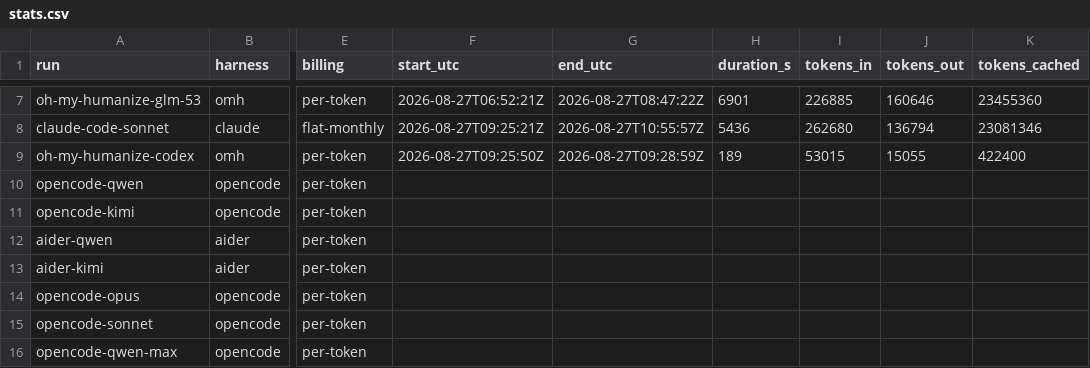
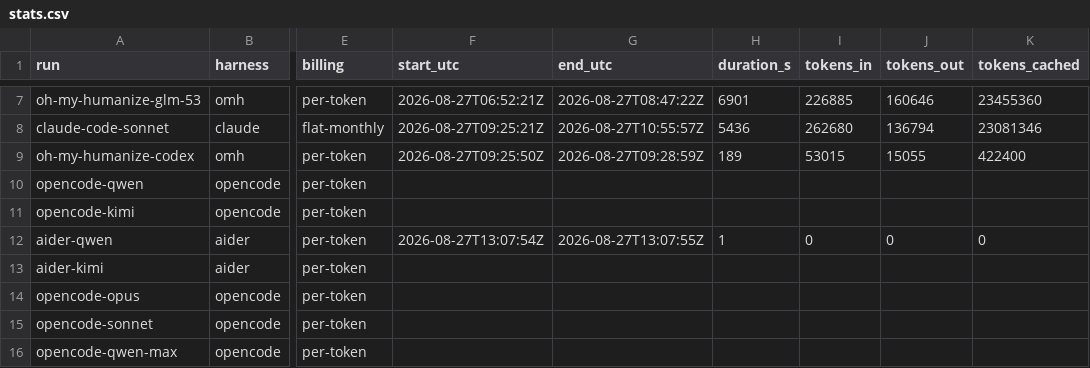
Before and after one commit to vbraye-pop/4d-tictactoes, a CSV file: stats.csv, drawn as a sheet; only a part is shown, gaps mark what is left out; the diff names each change by its address in the sheet, - before the commit and + after, or states it on an @@ line.

```diff
--- a/stats.csv
+++ b/stats.csv
-F12 (start_utc): (empty)
+F12 (start_utc): 2026-08-27T13:07:54Z
-G12 (end_utc): (empty)
+G12 (end_utc): 2026-08-27T13:07:55Z
-H12 (duration_s): (empty)
+H12 (duration_s): 1
-I12 (tokens_in): (empty)
+I12 (tokens_in): 0
-J12 (tokens_out): (empty)
+J12 (tokens_out): 0
-K12 (tokens_cached): (empty)
+K12 (tokens_cached): 0
```
Also changed, not shown: analysis/metrics.csv, 6 other files.
